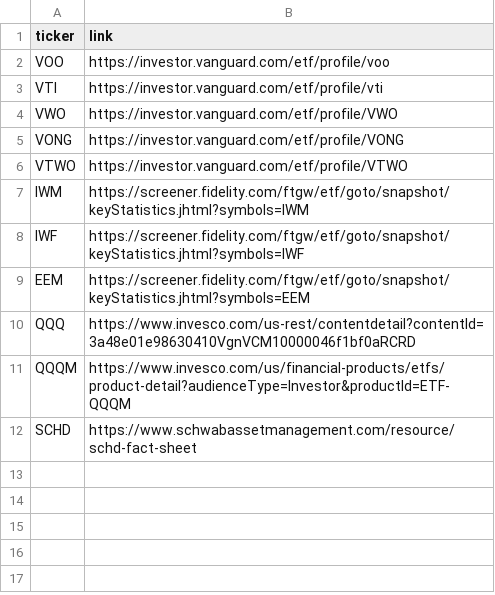
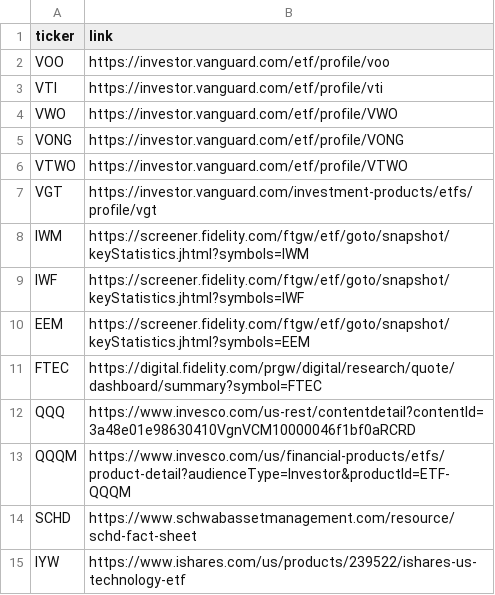
Before and after one commit to KamarajuKusumanchi/market_data, a CSV file: funds/fund_links.csv, drawn as a sheet.

```diff
--- a/funds/fund_links.csv
+++ b/funds/fund_links.csv
@@ -6,2 +6,3 @@ VONG, https://investor.vanguard.com/etf/profile/VONG
 VTWO, https://investor.vanguard.com/etf/profile/VTWO
+VGT, https://investor.vanguard.com/investment-products/etfs/profile/vgt
 IWM, https://screener.fidelity.com/ftgw/etf/goto/snapshot/keyStatistics.jhtml?symbols=IWM
@@ -9,2 +10,3 @@ IWF, https://screener.fidelity.com/ftgw/etf/goto/snapshot/keyStatistics.jhtml?sy
 EEM, https://screener.fidelity.com/ftgw/etf/goto/snapshot/keyStatistics.jhtml?symbols=EEM
+FTEC, https://digital.fidelity.com/prgw/digital/research/quote/dashboard/summary?symbol=FTEC
 QQQ, https://www.invesco.com/us-rest/contentdetail?contentId=3a48e01e98630410VgnVCM10000046f1bf0aRCRD
@@ -12 +14,2 @@ QQQM, https://www.invesco.com/us/financial-products/etfs/product-detail?audience
 SCHD, https://www.schwabassetmanagement.com/resource/schd-fact-sheet
+IYW, https://www.ishares.com/us/products/239522/ishares-us-technology-etf
```
Also changed, not shown: funds/expense_ratio.csv, funds/fund_names.csv.
